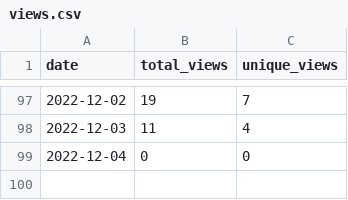
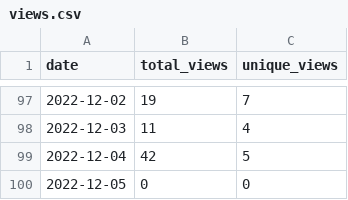
Before and after one commit to MatthewBentz/COMP4320, a CSV file: .traffic/views.csv, drawn as a sheet; only a part is shown, gaps mark what is left out.

Commit message:
Updating repository traffic graph

```diff
--- a/.traffic/views.csv
+++ b/.traffic/views.csv
@@ -98,2 +98,3 @@ date,total_views,unique_views
 2022-12-03,11,4
-2022-12-04,0,0
+2022-12-04,42,5
+2022-12-05,0,0
```
Also changed, not shown: .traffic/clones.csv, 3 other files.
